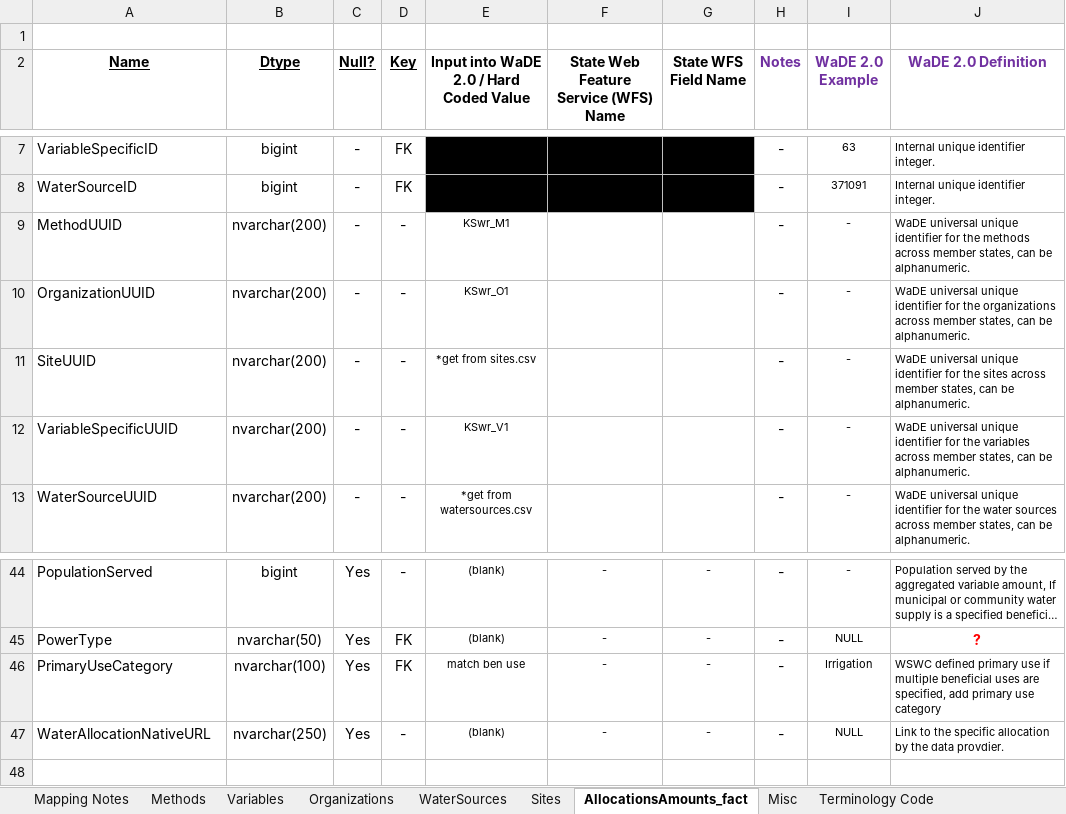
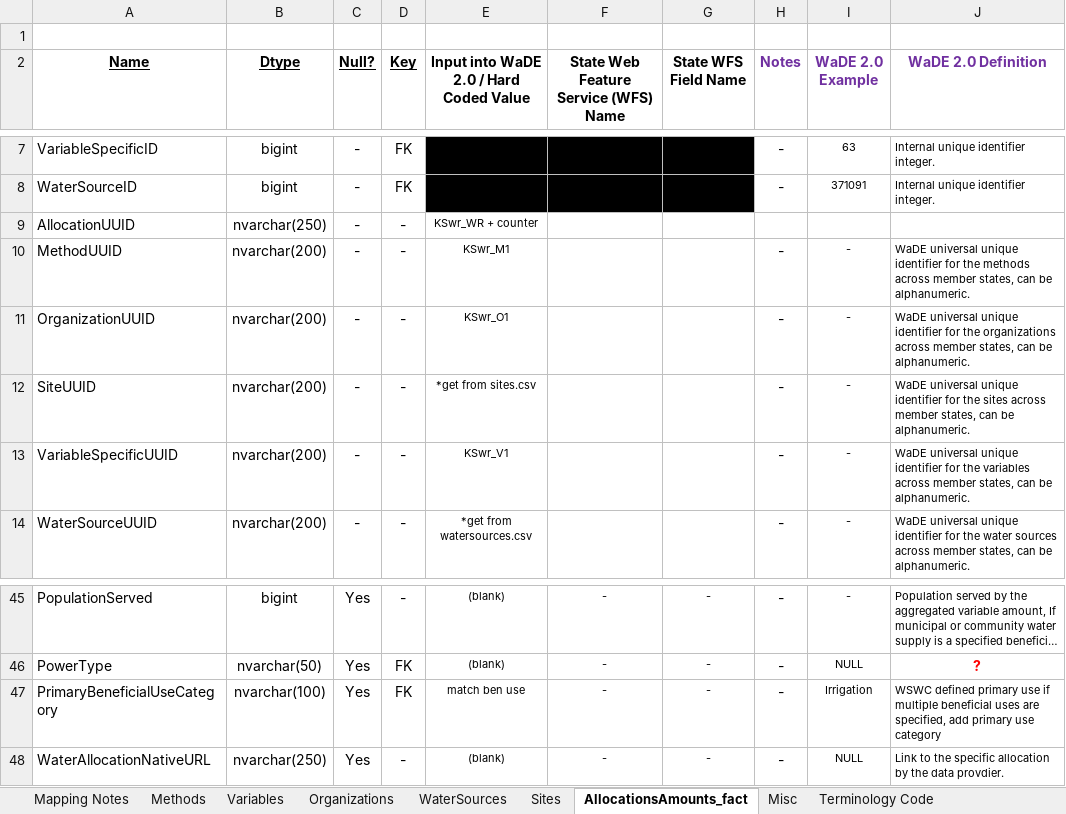
Before and after one commit to WSWCWaterDataExchange/MappingStatesDataToWaDE2.0, an Excel workbook: Kansas/WaterAllocation/KS_Allocation Schema Mapping to WaDE_QA.xlsx, sheet AllocationsAmounts_fact, drawn as a sheet; only a part is shown, gaps mark what is left out; long unchanged cells end in …; values as stored, in another font and other column widths than the file's, no borders; addresses are those after the commit; the diff names each change by its address in the sheet, - before the commit and + after, or states it on an @@ line.

```diff
--- a/Kansas/WaterAllocation/KS_Allocation Schema Mapping to WaDE_QA.xlsx (sheet AllocationsAmounts_fact)
+++ b/Kansas/WaterAllocation/KS_Allocation Schema Mapping to WaDE_QA.xlsx (sheet AllocationsAmounts_fact)
+row 9: AllocationUUID | nvarchar(250) | - | - | KSwr_WR + counter
-A47 (Name): PrimaryUseCategory
+A47 (Name): PrimaryBeneficialUseCategory
```
Also changed, not shown: 1 other file.
